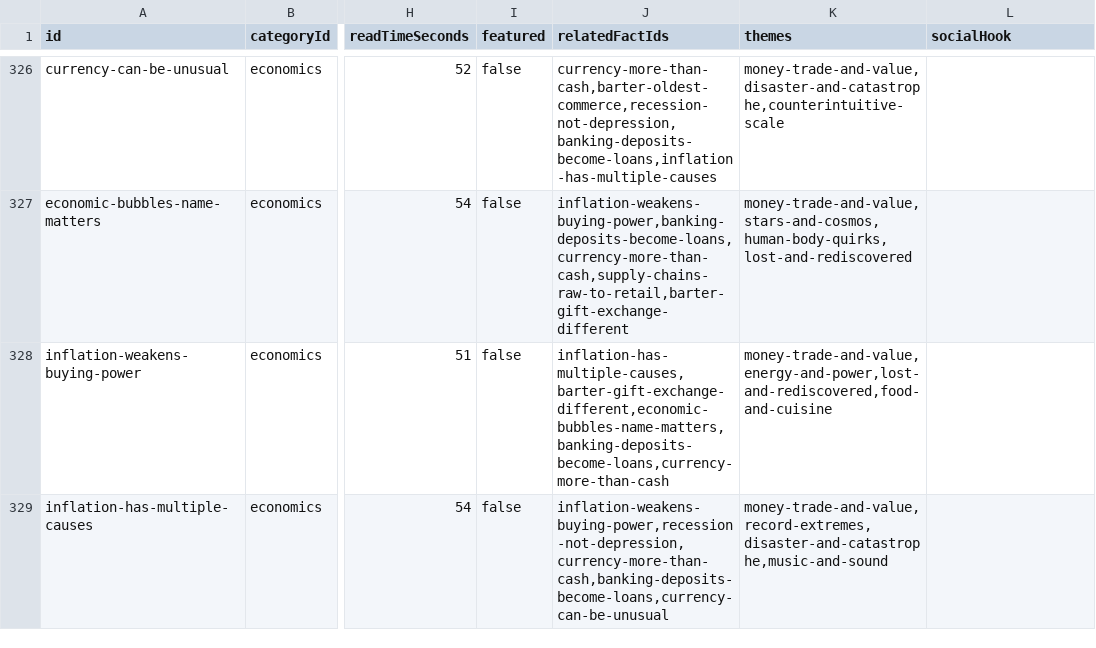
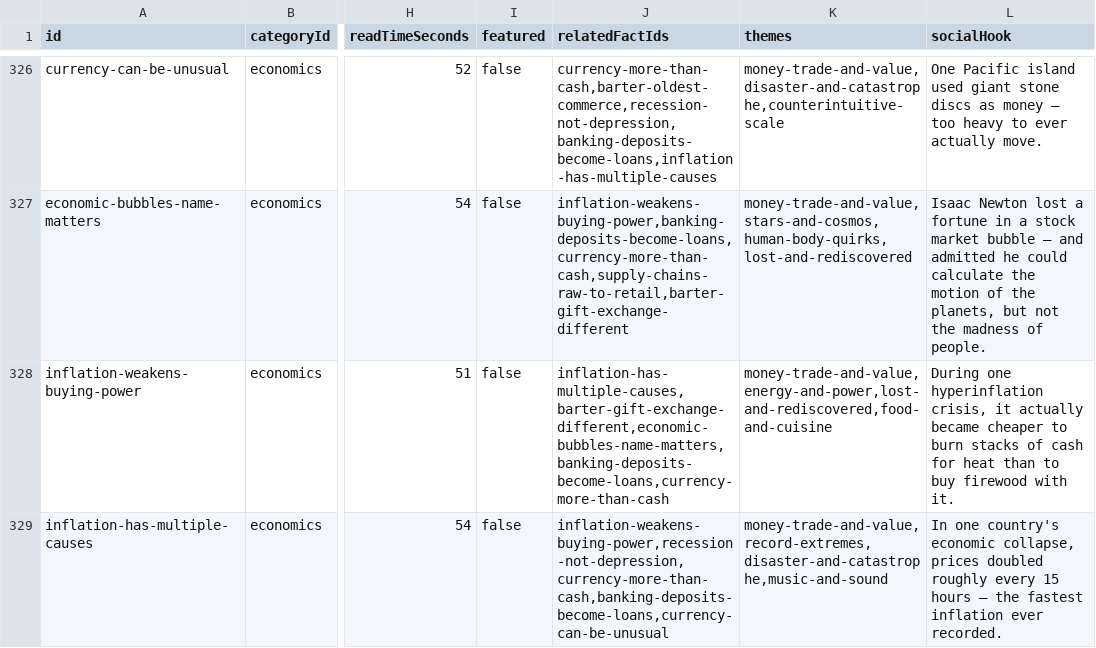
Before and after one commit to xaviersalazar/nib-content-workflow, a CSV file: approved-content/approved-facts.csv, drawn as a sheet; only a part is shown, gaps mark what is left out; the diff covers the shown part only; the diff names each change by its address in the sheet, - before the commit and + after, or states it on an @@ line.

Commit message:
feat: complete socialHook backfill for Economics & Business (Tier C phase 3)

```diff
--- a/approved-content/approved-facts.csv
+++ b/approved-content/approved-facts.csv
-L326 (socialHook): (empty)
+L326 (socialHook): One Pacific island used giant stone discs as money — too heavy to ever actually move.
-L327 (socialHook): (empty)
+L327 (socialHook): Isaac Newton lost a fortune in a stock market bubble — and admitted he could calculate the motion of the planets, but not the madness of people.
-L328 (socialHook): (empty)
+L328 (socialHook): During one hyperinflation crisis, it actually became cheaper to burn stacks of cash for heat than to buy firewood with it.
-L329 (socialHook): (empty)
+L329 (socialHook): In one country's economic collapse, prices doubled roughly every 15 hours — the fastest inflation ever recorded.
```
Also changed, not shown: 31 edited cells elsewhere in this file, 1 other file.
